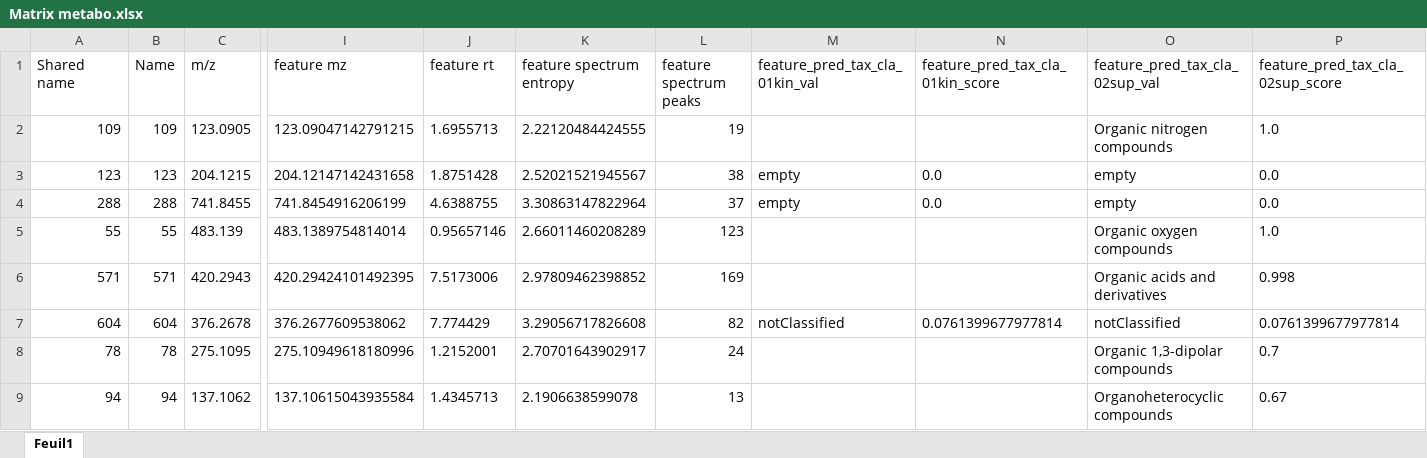
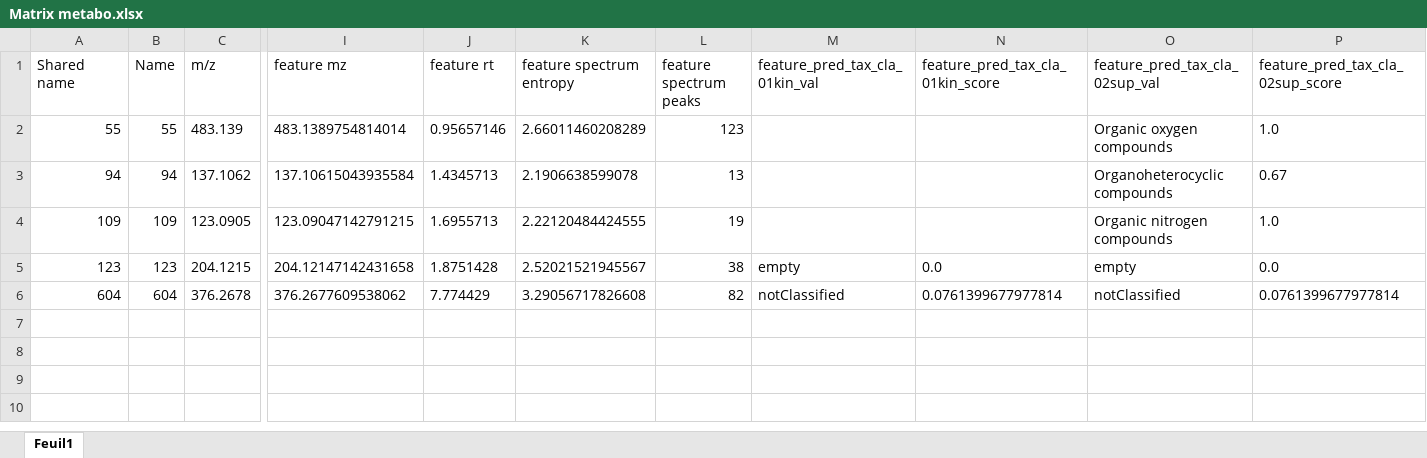
Before and after one commit to Vikora307/matrix-metabo, an Excel workbook: Matrix metabo.xlsx, sheet Feuil1, drawn as a sheet; only a part is shown, gaps mark what is left out; values as stored, in another font and other column widths than the file's, no borders; removed rows and columns are numbered as before the commit, all else as after; rows hold the shown columns only; the diff names each change by its address in the sheet, - before the commit and + after, or states it on an @@ line.

Commit message:
Add files via upload

```diff
--- a/Matrix metabo.xlsx (sheet Feuil1)
+++ b/Matrix metabo.xlsx (sheet Feuil1)
@@ row 5 moved to row 2: 55 @@
@@ row 9 moved to row 3: 94 @@
-row 4: 288 | 288 | 741.8455 | 741.8454916206199 | 4.6388755 | 3.30863147822964 | 37 | empty | 0.0 | empty | 0.0
-row 6: 571 | 571 | 420.2943 | 420.29424101492395 | 7.5173006 | 2.97809462398852 | 169 |  |  | Organic acids and derivatives | 0.998
-row 8: 78 | 78 | 275.1095 | 275.10949618180996 | 1.2152001 | 2.70701643902917 | 24 |  |  | Organic 1,3-dipolar compounds | 0.7
```
